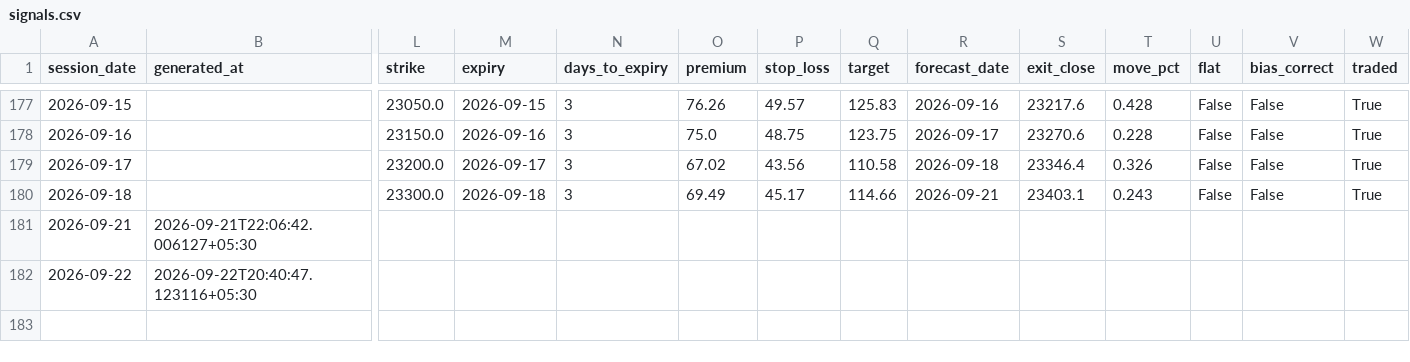
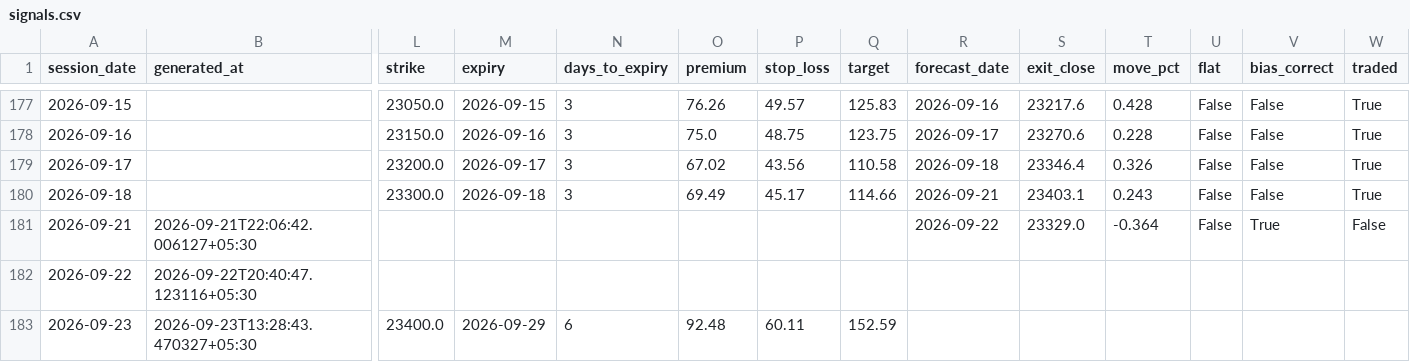
Before and after one commit to ramanauday1561/kite-mcp, a CSV file: docs/data/signals.csv, drawn as a sheet; only a part is shown, gaps mark what is left out; rows hold the shown columns only; the diff names each change by its address in the sheet, - before the commit and + after, or states it on an @@ line.

```diff
--- a/docs/data/signals.csv
+++ b/docs/data/signals.csv
-R181 (forecast_date): (empty)
+R181 (forecast_date): 2026-09-22
-S181 (exit_close): (empty)
+S181 (exit_close): 23329.0
-T181 (move_pct): (empty)
+T181 (move_pct): -0.364
-U181 (flat): (empty)
+U181 (flat): False
-V181 (bias_correct): (empty)
+V181 (bias_correct): True
-W181 (traded): (empty)
+W181 (traded): False
+row 183: 2026-09-23 | 2026-09-23T13:28:43.470327+05:30 | 23400.0 | 2026-09-29 | 6 | 92.48 | 60.11 | 152.59
```
Also changed, not shown: 8 other files.
